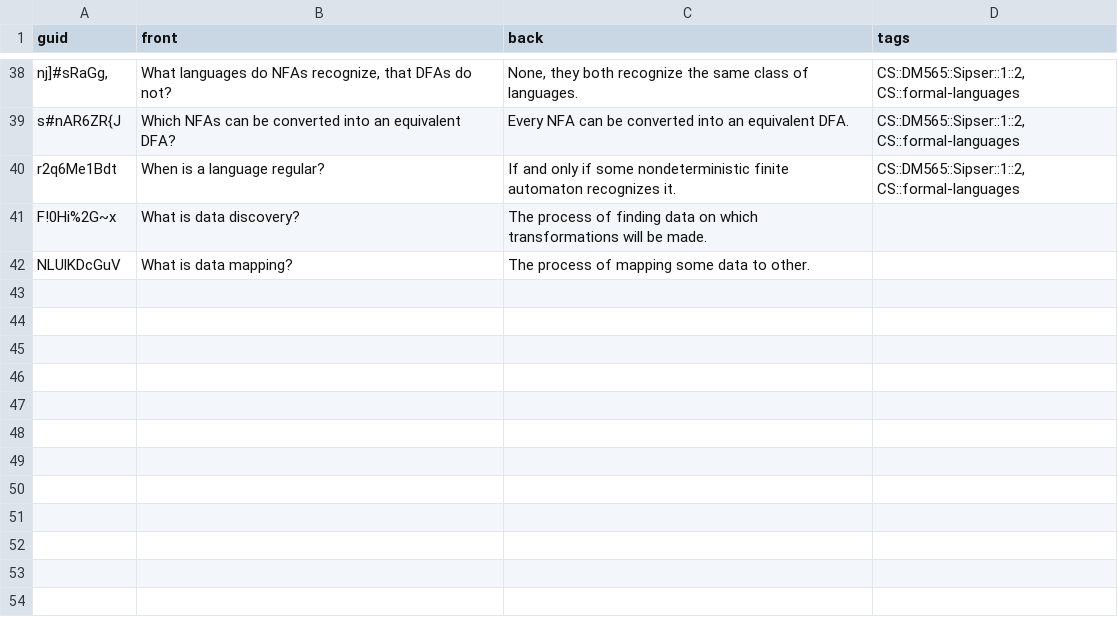
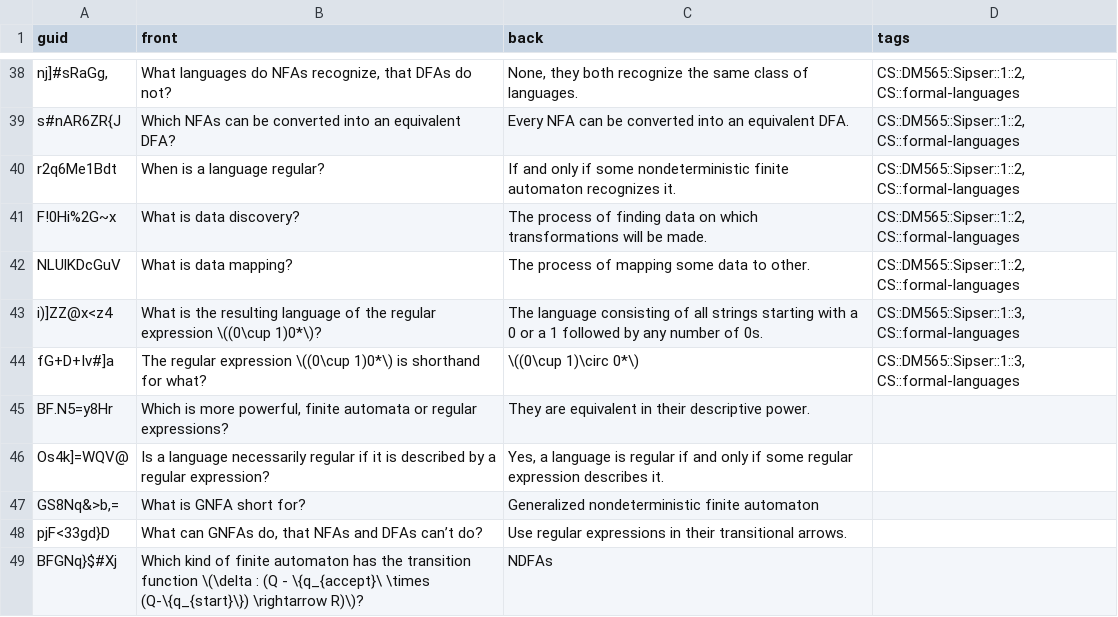
Before and after one commit to kevinvinther/ComputerScienceFlashcards, a CSV file: src/data/Formal Languages and Data Processing Basic.csv, drawn as a sheet; only a part is shown, gaps mark what is left out.

```diff
--- a/src/data/Formal Languages and Data Processing Basic.csv
+++ b/src/data/Formal Languages and Data Processing Basic.csv
@@ -40,3 +40,10 @@ s#nAR6ZR{J,Which NFAs can be converted into an equivalent DFA?,Every NFA can be
 r2q6Me1Bdt,When is a language regular?,If and only if some nondeterministic finite automaton recognizes it.,"CS::DM565::Sipser::1::2, CS::formal-languages"
-F!0Hi%2G~x,What is data discovery?,The process of finding data on which transformations will be made.,
-NLUlKDcGuV,What is data mapping?,The process of mapping some data to other.,
+F!0Hi%2G~x,What is data discovery?,The process of finding data on which transformations will be made.,"CS::DM565::Sipser::1::2, CS::formal-languages"
+NLUlKDcGuV,What is data mapping?,The process of mapping some data to other.,"CS::DM565::Sipser::1::2, CS::formal-languages"
+i)]ZZ@x<z4,What is the resulting language of the regular expression \((0\cup 1)0*\)?,The language consisting of all strings starting with a 0 or a 1 followed by any number of 0s.,"CS::DM565::Sipser::1::3, CS::formal-languages"
+fG+D+Iv#]a,The regular expression \((0\cup 1)0*\) is shorthand for what? ,\((0\cup 1)\circ 0*\),"CS::DM565::Sipser::1::3, CS::formal-languages"
+BF.N5=y8Hr,"Which is more powerful, finite automata or regular expressions?",They are equivalent in their descriptive power.,
+Os4k]=WQV@,Is a language necessarily regular if it is described by a regular expression?,"Yes, a language is regular if and only if some regular expression describes it.",
+"GS8Nq&>b,=",What is GNFA short for?,Generalized nondeterministic finite automaton,
+pjF<33gd}D,"What can GNFAs do, that NFAs and DFAs can’t do?",Use regular expressions in their transitional arrows.,
+BFGNq}$#Xj,Which kind of finite automaton has the transition function \(\delta : (Q - \{q_{accept}\ \times (Q-\{q_{start}\}) \rightarrow R)\)?,NDFAs,
```
Also changed, not shown: src/data/Algorithms and Probability Basic.csv, src/data/Formal Languages and Data Processing Cloze.csv, 3 other files.
